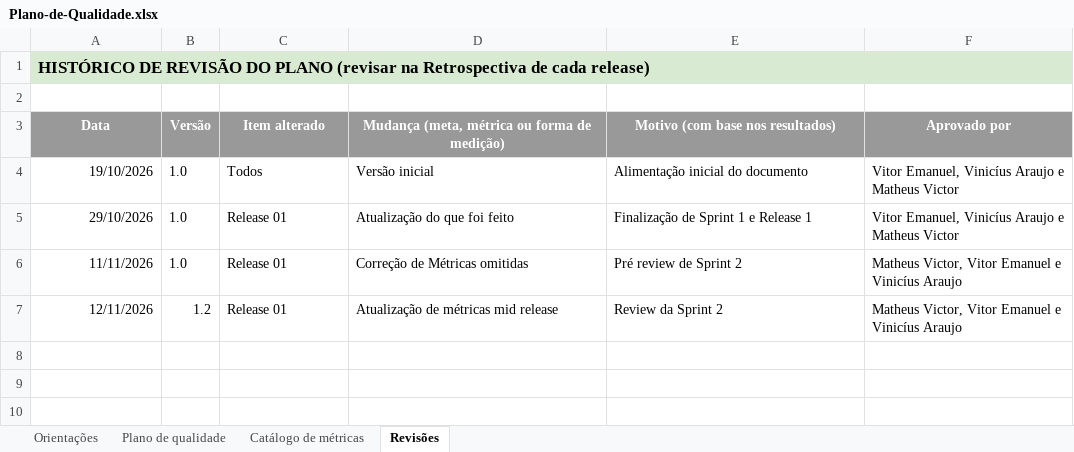
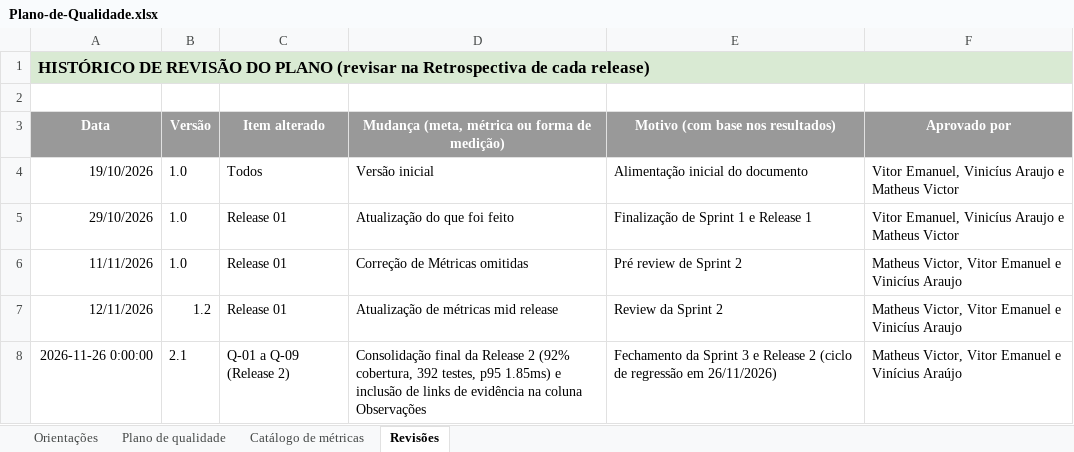
Before and after one commit to ViniciusA-Aluno/Dictadle, an Excel workbook: docs/qualidade/Plano-de-Qualidade.xlsx, sheet Revisões, drawn as a sheet; values as stored, in another font and other column widths than the file's, no borders; the diff names each change by its address in the sheet, - before the commit and + after, or states it on an @@ line.

Commit message:
docs(qa): update Plano-de-Qualidade, Plano-de-Teste, DoD and Riscos for Release 2 closing (SCRUM-QA)

```diff
--- a/docs/qualidade/Plano-de-Qualidade.xlsx (sheet Revisões)
+++ b/docs/qualidade/Plano-de-Qualidade.xlsx (sheet Revisões)
+row 8: 2026-11-26 0:00:00 | 2.1 | Q-01 a Q-09 (Release 2) | Consolidação final da Release 2 (92% cobertura, 392 testes, p95 1.85ms) e inclusão de links de evidência na coluna Observações | Fechamento da Sprint 3 e Release 2 (ciclo de regressão em 26/11/2026) | Matheus Victor, Vitor Emanuel e Vinícius Araújo
```
Also changed, not shown: sheet Plano de qualidade, sheet Orientações, docs/qualidade/Analise-de-Riscos-Baseada-em-Defeitos.xlsx, docs/qualidade/DoD-Sprint-e-Release.xlsx, 2 other files.
